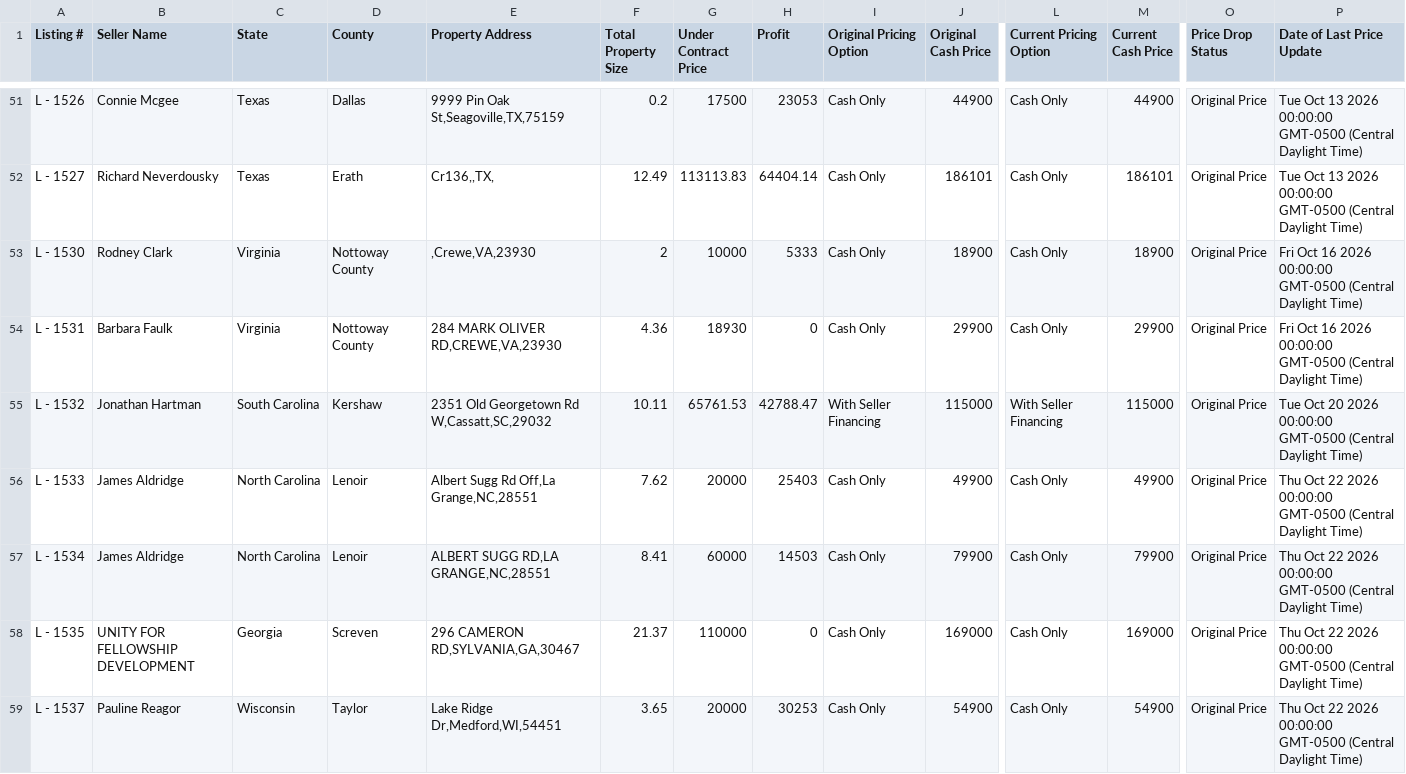
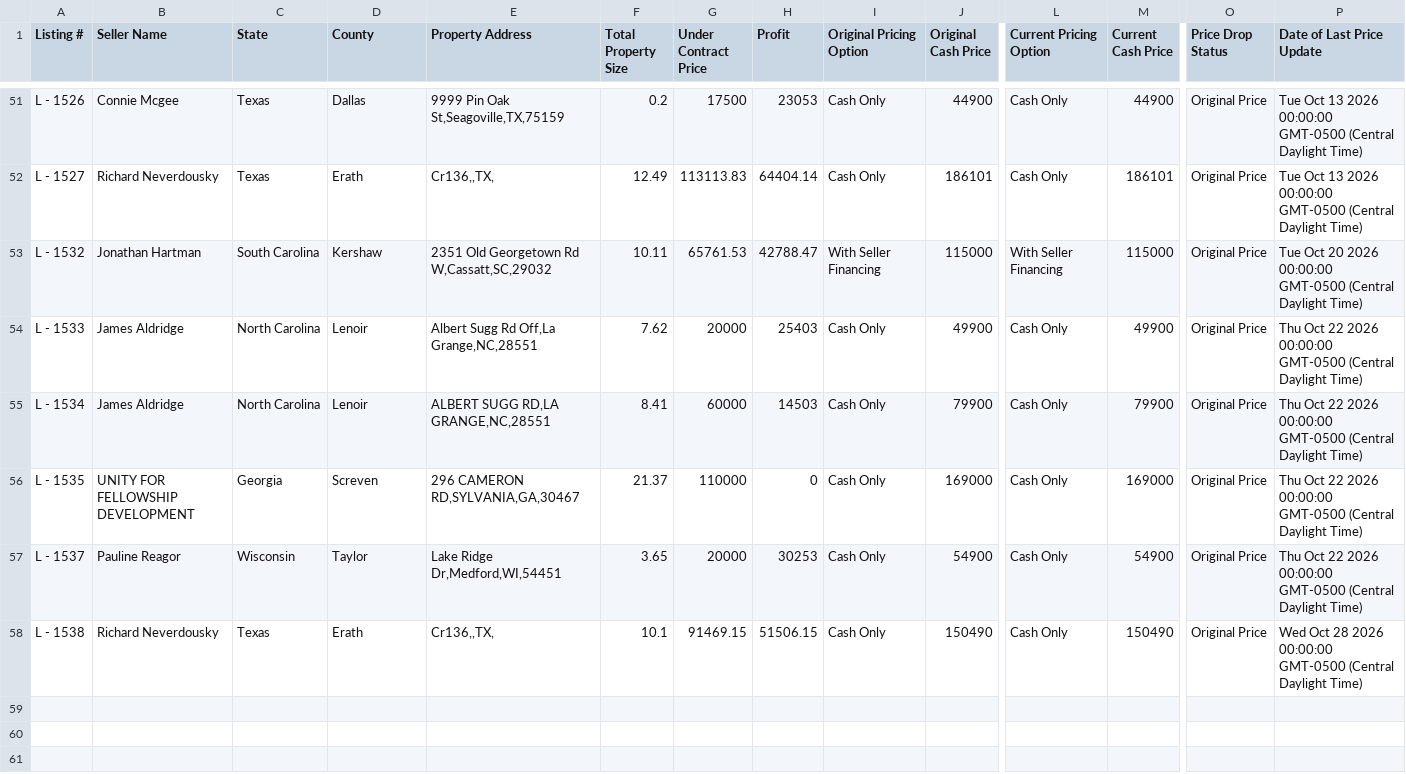
Before and after one commit to GoldSoilInc/Property-Card-Reports, a CSV file: data/price-drop-report.csv, drawn as a sheet; only a part is shown, gaps mark what is left out; removed rows and columns are numbered as before the commit, all else as after; rows hold the shown columns only; the diff names each change by its address in the sheet, - before the commit and + after, or states it on an @@ line.

Commit message:
Update price-drop-report.csv from Google Sheets

```diff
--- a/data/price-drop-report.csv
+++ b/data/price-drop-report.csv
-row 53: L - 1530 | Rodney Clark | Virginia | Nottoway County | ,Crewe,VA,23930 | 2 | 10000 | 5333 | Cash Only | 18900 | Cash Only | 18900 | Original Price | Fri Oct 16 2026 00:00:00 GMT-0500 (Central Daylight Time)
-row 54: L - 1531 | Barbara Faulk | Virginia | Nottoway County | 284 MARK OLIVER RD,CREWE,VA,23930 | 4.36 | 18930 | 0 | Cash Only | 29900 | Cash Only | 29900 | Original Price | Fri Oct 16 2026 00:00:00 GMT-0500 (Central Daylight Time)
+row 58: L - 1538 | Richard Neverdousky | Texas | Erath | Cr136,,TX, | 10.1 | 91469.15 | 51506.15 | Cash Only | 150490 | Cash Only | 150490 | Original Price | Wed Oct 28 2026 00:00:00 GMT-0500 (Central Daylight Time)
```
